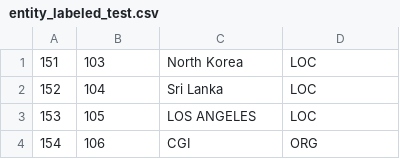
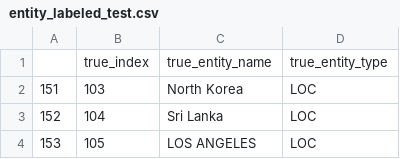
Before and after one commit to CharlizeY/prod-sentiment-package, a CSV file: evaluation/identification/entity_labeled_test.csv, drawn as a sheet; only a part is shown; the shorter side is filled out with more unchanged rows.

```diff
--- a/evaluation/identification/entity_labeled_test.csv
+++ b/evaluation/identification/entity_labeled_test.csv
@@ -1 +1,2 @@
+,true_index,true_entity_name,true_entity_type
 151,103,North Korea,LOC
```
Also changed, not shown: evaluation/identification/entity_labeled_dev.csv.
